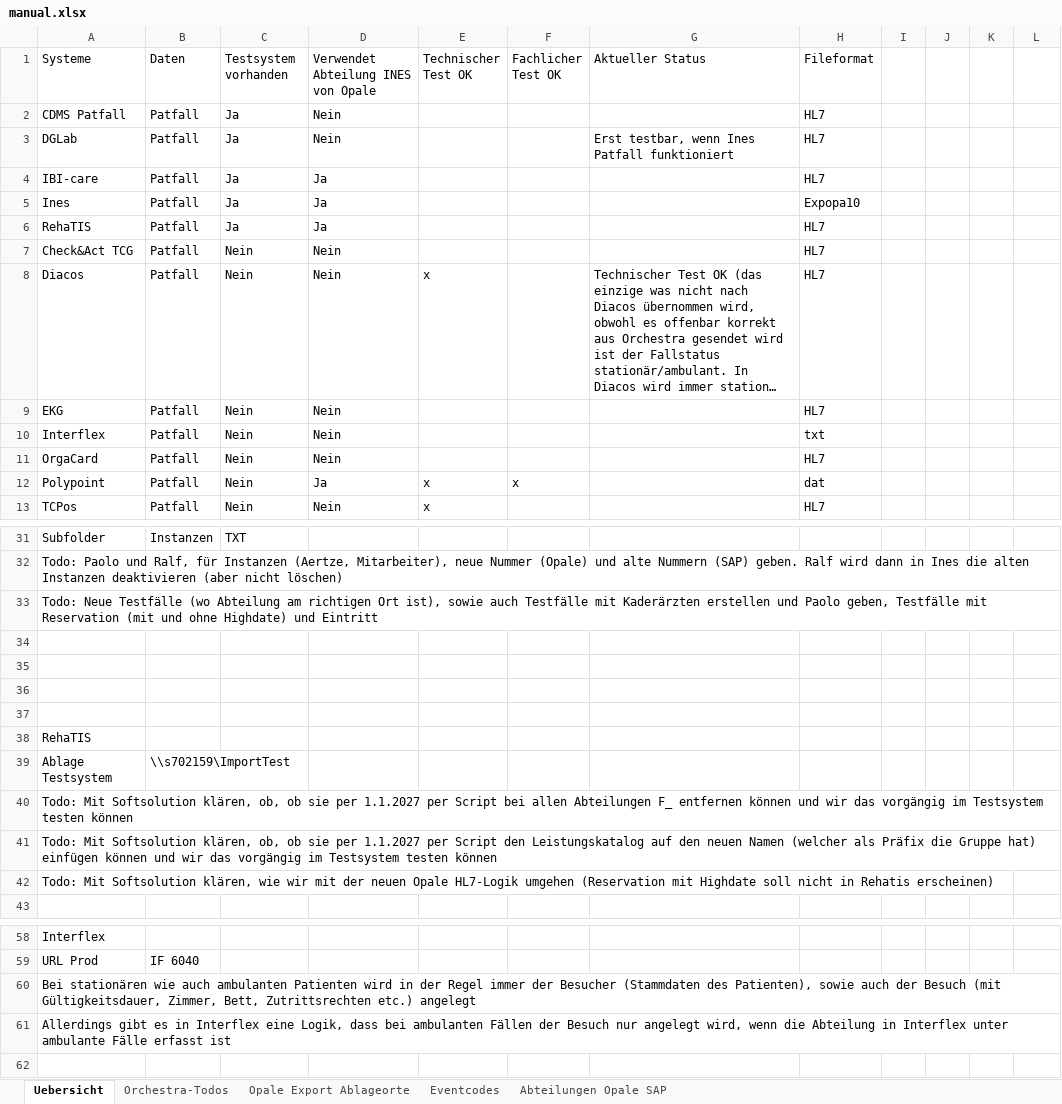
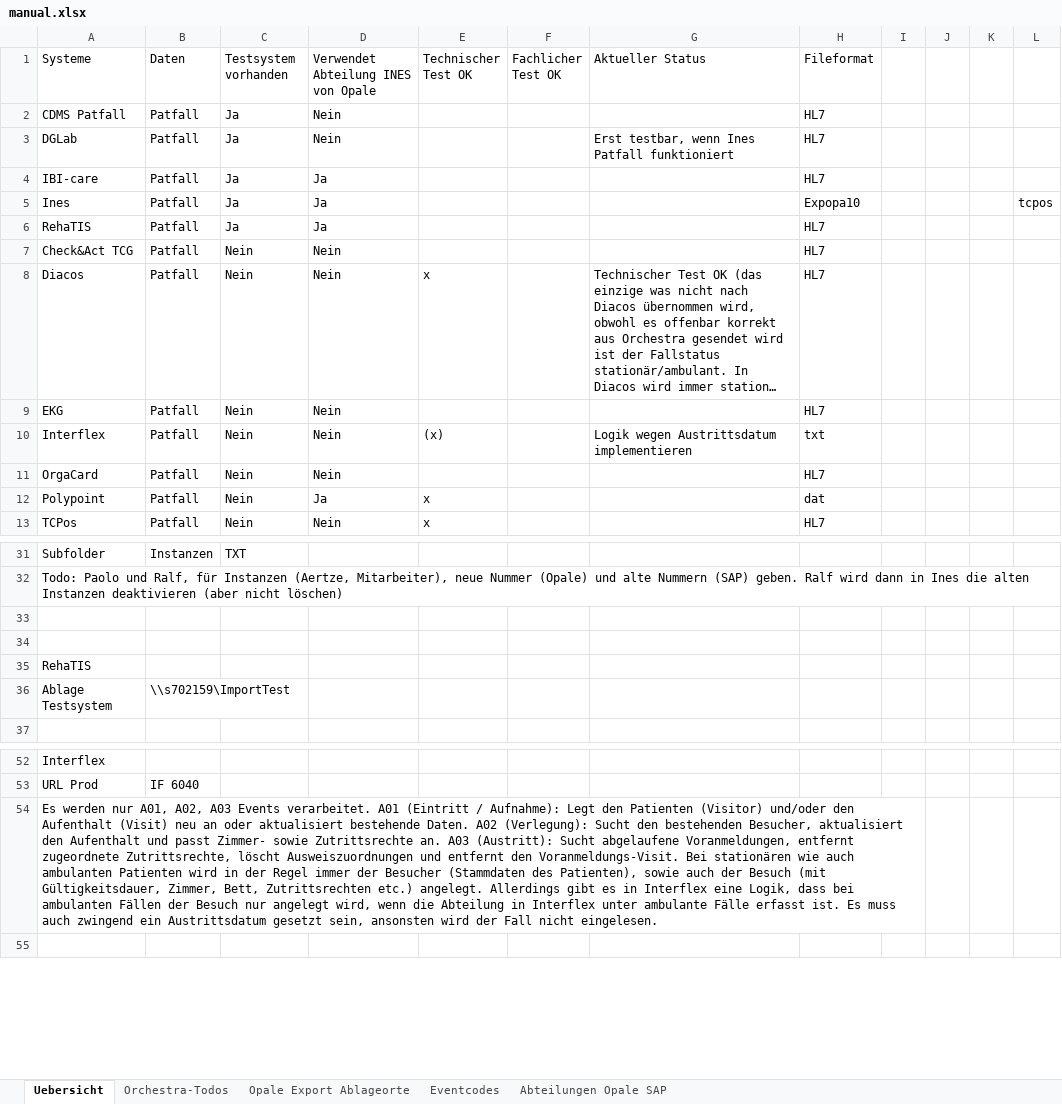
Before and after one commit to weitnow/hl7helper, an Excel workbook: static_files/manual.xlsx, sheet Uebersicht, drawn as a sheet; only a part is shown, gaps mark what is left out; long unchanged cells end in …; values as stored, in another font and other column widths than the file's, no cell formats; charts and pictures and conditional formats not drawn; removed rows and columns are numbered as before the commit, all else as after; the diff covers the shown part only; the diff names each change by its address in the sheet, - before the commit and + after, or states it on an @@ line.

```diff
--- a/static_files/manual.xlsx (sheet Uebersicht)
+++ b/static_files/manual.xlsx (sheet Uebersicht)
-L5: (empty)
+L5: tcpos
-E10 (Technischer Test OK): (empty)
+E10 (Technischer Test OK): (x)
-G10 (Aktueller Status): (empty)
+G10 (Aktueller Status): Logik wegen Austrittsdatum implementieren
-F12 (Fachlicher Test OK): x
+F12 (Fachlicher Test OK): (empty)
-row 33: Todo: Neue Testfälle (wo Abteilung am richtigen Ort ist), sowie auch Testfälle mit Kaderärzten erstellen und Paolo geben, Testfälle mit Reservation (mit und ohne Highdate) und Eintritt
-row 34: (empty)
-row 35: (empty)
-row 40: Todo: Mit Softsolution klären, ob, ob sie per 1.1.2027 per Script bei allen Abteilungen F_ entfernen können und wir das vorgängig im Testsystem testen können
-row 41: Todo: Mit Softsolution klären, ob, ob sie per 1.1.2027 per Script den Leistungskatalog auf den neuen Namen (welcher als Präfix die Gruppe hat) einfügen können und wir das vorgängig im Testsystem testen können
-row 42: Todo: Mit Softsolution klären, wie wir mit der neuen Opale HL7-Logik umgehen (Reservation mit Highdate soll nicht in Rehatis erscheinen)
-A54 (Systeme): Bei stationären wie auch ambulanten Patienten wird in der Regel immer der Besucher (Stammdaten des Patienten), sowie auch der Besuch (mit Gültigkeitsdauer, Zimmer, Bett, Zutrittsrechten etc.) angelegt
+A54 (Systeme): Es werden nur A01, A02, A03 Events verarbeitet. A01 (Eintritt / Aufnahme): Legt den Patienten (Visitor) und/oder den Aufenthalt (Visit) neu an oder aktualisiert bestehende Daten. A02 (Verlegung): Sucht den bestehenden Besucher, aktualisiert den Aufenthalt und passt Zimmer- sowie Zutrittsrechte an. A03 (Austritt): Sucht abgelaufene Voranmeldungen, entfernt zugeordnete Zutrittsrechte, löscht Ausweiszuordnungen und entfernt den Voranmeldungs-Visit. Bei stationären wie auch ambulanten Patienten wird in der Regel immer der Besucher (Stammdaten des Patienten), sowie auch der Besuch (mit Gültigkeitsdauer, Zimmer, Bett, Zutrittsrechten etc.) angelegt. Allerdings gibt es in Interflex eine Logik, dass bei ambulanten Fällen der Besuch nur angelegt wird, wenn die Abteilung in Interflex unter ambulante Fälle erfasst ist. Es muss auch zwingend ein Austrittsdatum gesetzt sein, ansonsten wird der Fall nicht eingelesen.
+A54:I54 merged
-row 61: Allerdings gibt es in Interflex eine Logik, dass bei ambulanten Fällen der Besuch nur angelegt wird, wenn die Abteilung in Interflex unter ambulante Fälle erfasst ist
```
Also changed, not shown: 2 added rows and 1 edited cell elsewhere in this sheet, sheet Orchestra-Todos, cell formats, charts or pictures, 27 other files.
